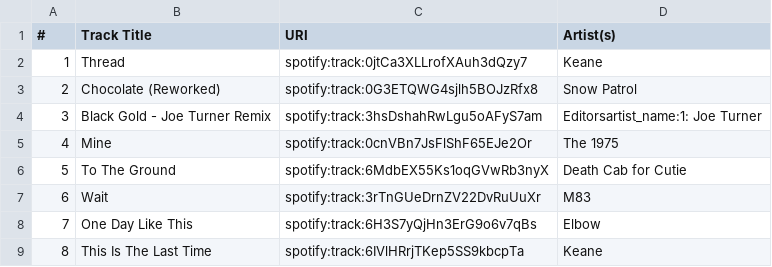
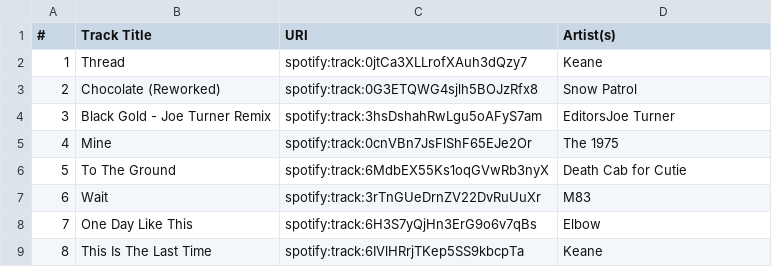
Before and after one commit to mkirwin/mat208, a CSV file: mari-maddiewhiterose-legacy.csv, drawn as a sheet; only a part is shown.

Commit message:
Update mari-maddiewhiterose-legacy.csv

```diff
--- a/mari-maddiewhiterose-legacy.csv
+++ b/mari-maddiewhiterose-legacy.csv
@@ -3,3 +3,3 @@
 2,Chocolate (Reworked),spotify:track:0G3ETQWG4sjlh5BOJzRfx8,Snow Patrol
-3,Black Gold - Joe Turner Remix,spotify:track:3hsDshahRwLgu5oAFyS7am,Editorsartist_name:1: Joe Turner
+3,Black Gold - Joe Turner Remix,spotify:track:3hsDshahRwLgu5oAFyS7am,EditorsJoe Turner
 4,Mine,spotify:track:0cnVBn7JsFlShF65EJe2Or,The 1975
```
